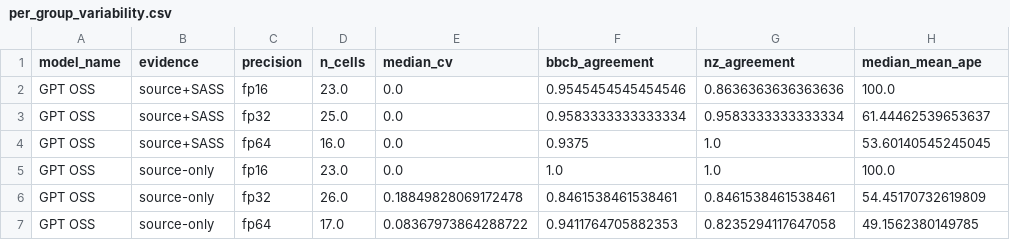
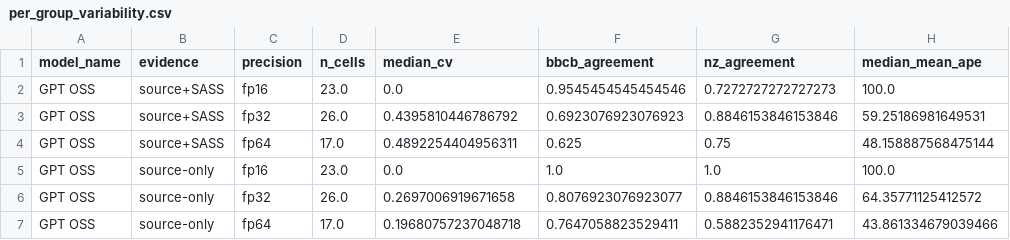
Before and after one commit to FLOPBench/SC26FLOPBench, a CSV file: experiments/repeat-trials/per_group_variability.csv, drawn as a sheet.

```diff
--- a/experiments/repeat-trials/per_group_variability.csv
+++ b/experiments/repeat-trials/per_group_variability.csv
@@ -1,7 +1,7 @@
 model_name,evidence,precision,n_cells,median_cv,bbcb_agreement,nz_agreement,median_mean_ape
-GPT OSS,source+SASS,fp16,23.0,0.0,0.9545454545454546,0.8636363636363636,100.0
-GPT OSS,source+SASS,fp32,25.0,0.0,0.9583333333333334,0.9583333333333334,61.44462539653637
-GPT OSS,source+SASS,fp64,16.0,0.0,0.9375,1.0,53.60140545245045
+GPT OSS,source+SASS,fp16,23.0,0.0,0.9545454545454546,0.7272727272727273,100.0
+GPT OSS,source+SASS,fp32,26.0,0.4395810446786792,0.6923076923076923,0.8846153846153846,59.25186981649531
+GPT OSS,source+SASS,fp64,17.0,0.4892254404956311,0.625,0.75,48.158887568475144
 GPT OSS,source-only,fp16,23.0,0.0,1.0,1.0,100.0
-GPT OSS,source-only,fp32,26.0,0.18849828069172478,0.8461538461538461,0.8461538461538461,54.45170732619809
-GPT OSS,source-only,fp64,17.0,0.08367973864288722,0.9411764705882353,0.8235294117647058,49.1562380149785
+GPT OSS,source-only,fp32,26.0,0.2697006919671658,0.8076923076923077,0.8846153846153846,64.35771125412572
+GPT OSS,source-only,fp64,17.0,0.19680757237048718,0.7647058823529411,0.5882352941176471,43.861334679039466
```
Also changed, not shown: experiments/repeat-trials/per_cell_variability.csv, experiments/repeat-trials/per_group_variability_by_feature.csv, 9 other files.
